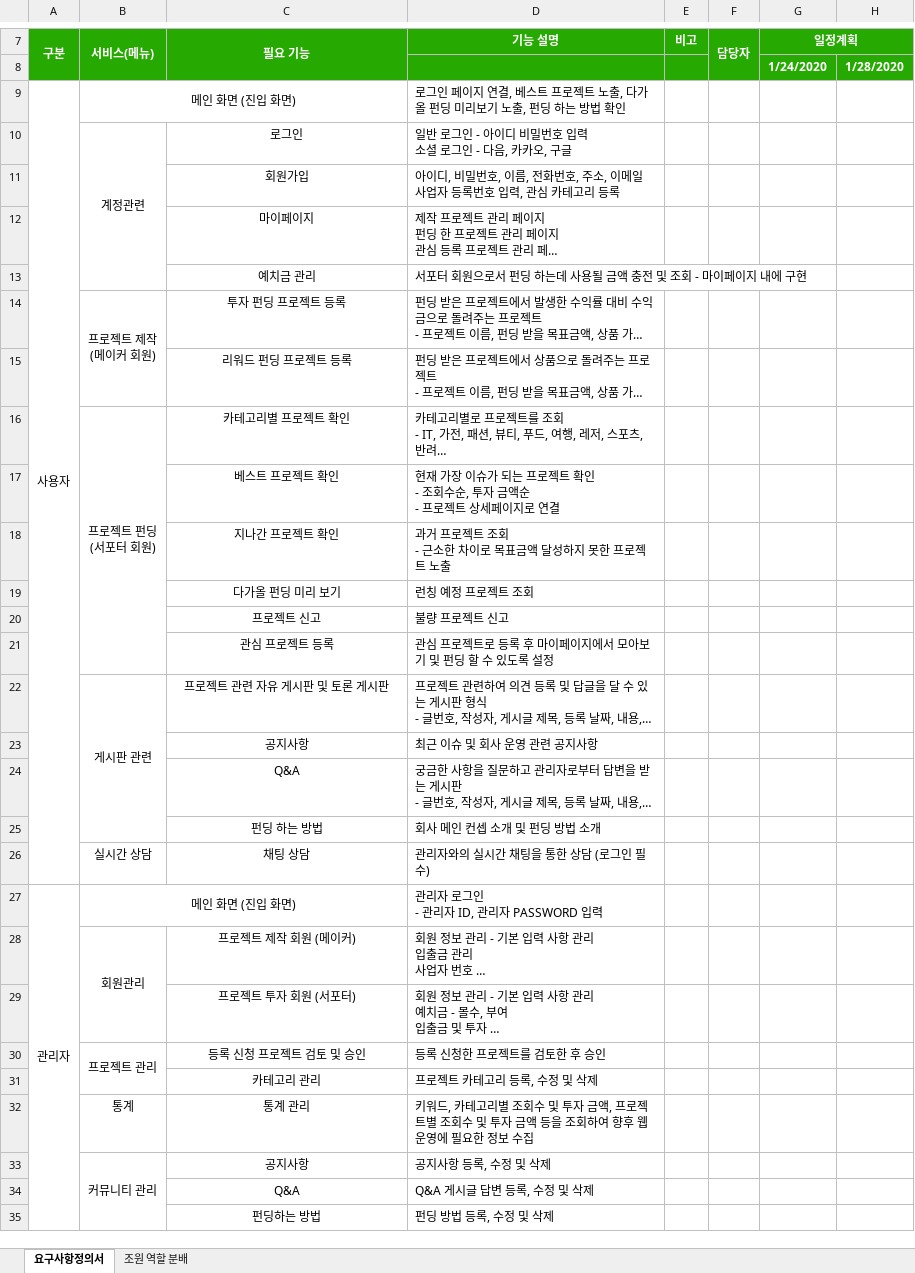
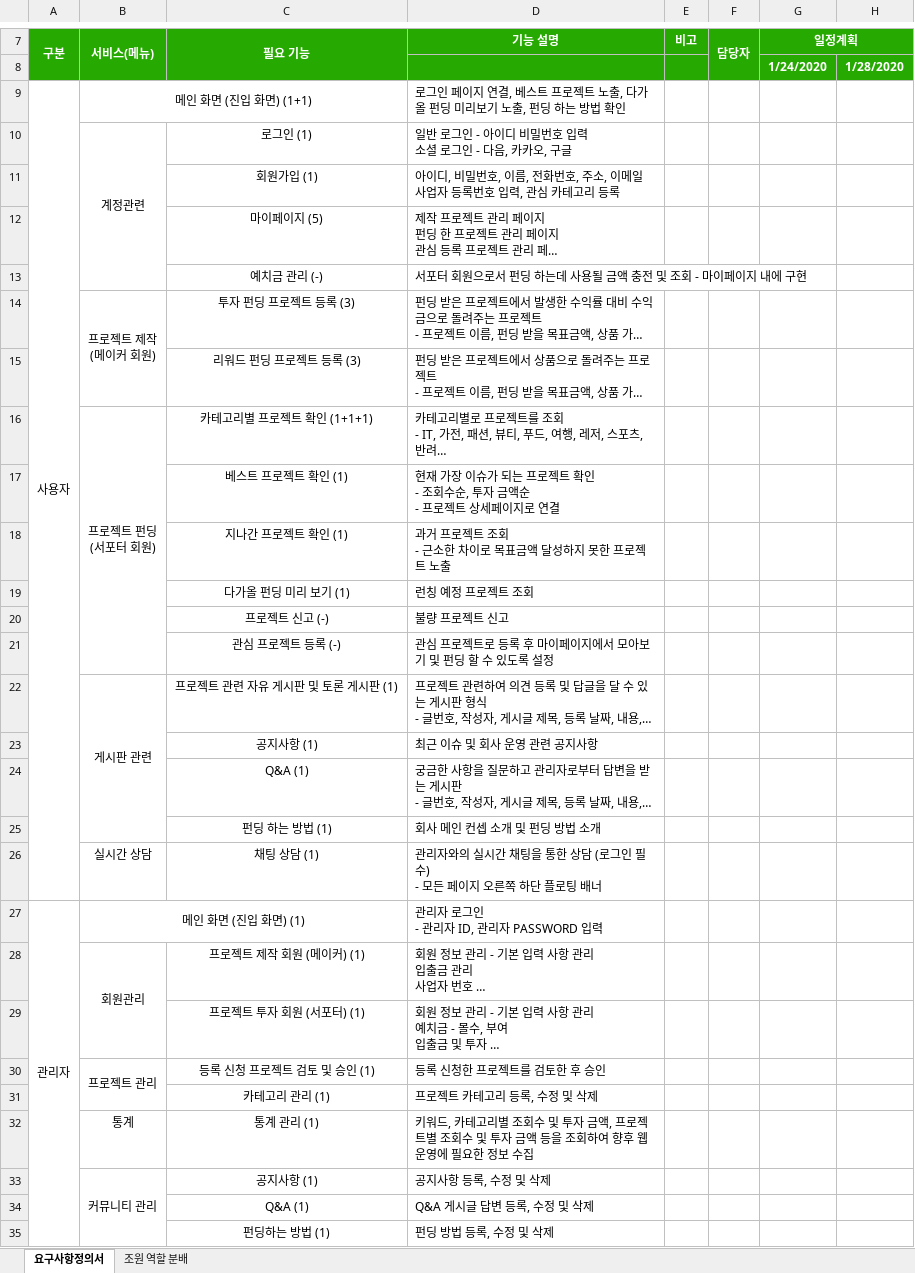
Before and after one commit to ezenteam2/EzenCrowdFunding, an Excel workbook: project03 - 요구사항 정의서 - 현태.xlsx, sheet 요구사항정의서, drawn as a sheet; only a part is shown, gaps mark what is left out; long unchanged cells end in …; values as stored, in another font and other column widths than the file's, no borders; ↵ is a line break in a cell; the diff covers the shown part only; the diff names each change by its address in the sheet, - before the commit and + after, or states it on an @@ line.

Commit message:
Update project03 - 요구사항 정의서 - 현태.xlsx

```diff
--- a/project03 - 요구사항 정의서 - 현태.xlsx (sheet 요구사항정의서)
+++ b/project03 - 요구사항 정의서 - 현태.xlsx (sheet 요구사항정의서)
-B9 (서비스(메뉴)): 메인 화면 (진입 화면)
+B9 (서비스(메뉴)): 메인 화면 (진입 화면) (1+1)
-C10 (필요 기능): 로그인
+C10 (필요 기능): 로그인 (1)
-C11 (필요 기능): 회원가입
+C11 (필요 기능): 회원가입 (1)
-C12 (필요 기능): 마이페이지
+C12 (필요 기능): 마이페이지 (5)
-C13 (필요 기능): 예치금 관리
+C13 (필요 기능): 예치금 관리 (-)
-C14 (필요 기능): 투자 펀딩 프로젝트 등록
+C14 (필요 기능): 투자 펀딩 프로젝트 등록 (3)
-C15 (필요 기능): 리워드 펀딩 프로젝트 등록
+C15 (필요 기능): 리워드 펀딩 프로젝트 등록 (3)
-C16 (필요 기능): 카테고리별 프로젝트 확인
+C16 (필요 기능): 카테고리별 프로젝트 확인 (1+1+1)
-C17 (필요 기능): 베스트 프로젝트 확인
+C17 (필요 기능): 베스트 프로젝트 확인 (1)
-C18 (필요 기능): 지나간 프로젝트 확인
+C18 (필요 기능): 지나간 프로젝트 확인 (1)
-C19 (필요 기능): 다가올 펀딩 미리 보기
+C19 (필요 기능): 다가올 펀딩 미리 보기 (1)
-C20 (필요 기능): 프로젝트 신고
+C20 (필요 기능): 프로젝트 신고 (-)
-C21 (필요 기능): 관심 프로젝트 등록
+C21 (필요 기능): 관심 프로젝트 등록 (-)
-C22 (필요 기능): 프로젝트 관련 자유 게시판 및 토론 게시판
+C22 (필요 기능): 프로젝트 관련 자유 게시판 및 토론 게시판 (1)
-C23 (필요 기능): 공지사항
+C23 (필요 기능): 공지사항 (1)
-C24 (필요 기능): Q&A
+C24 (필요 기능): Q&A (1)
-C25 (필요 기능): 펀딩 하는 방법
+C25 (필요 기능): 펀딩 하는 방법 (1)
-C26 (필요 기능): 채팅 상담
+C26 (필요 기능): 채팅 상담 (1)
-D26 (기능 설명): 관리자와의 실시간 채팅을 통한 상담 (로그인 필수)
+D26 (기능 설명): 관리자와의 실시간 채팅을 통한 상담 (로그인 필수) ↵ - 모든 페이지 오른쪽 하단 플로팅 배너
-B27 (서비스(메뉴)): 메인 화면 (진입 화면)
+B27 (서비스(메뉴)): 메인 화면 (진입 화면) (1)
-C28 (필요 기능): 프로젝트 제작 회원 (메이커)
+C28 (필요 기능): 프로젝트 제작 회원 (메이커) (1)
-C29 (필요 기능): 프로젝트 투자 회원 (서포터)
+C29 (필요 기능): 프로젝트 투자 회원 (서포터) (1)
-C30 (필요 기능): 등록 신청 프로젝트 검토 및 승인
+C30 (필요 기능): 등록 신청 프로젝트 검토 및 승인 (1)
-C31 (필요 기능): 카테고리 관리
+C31 (필요 기능): 카테고리 관리 (1)
-C32 (필요 기능): 통계 관리
+C32 (필요 기능): 통계 관리 (1)
-C33 (필요 기능): 공지사항
+C33 (필요 기능): 공지사항 (1)
-C34 (필요 기능): Q&A
+C34 (필요 기능): Q&A (1)
-C35 (필요 기능): 펀딩하는 방법
+C35 (필요 기능): 펀딩하는 방법 (1)
```
Also changed, not shown: 13 added rows, 5 removed rows and 3 edited cells elsewhere in this sheet.
